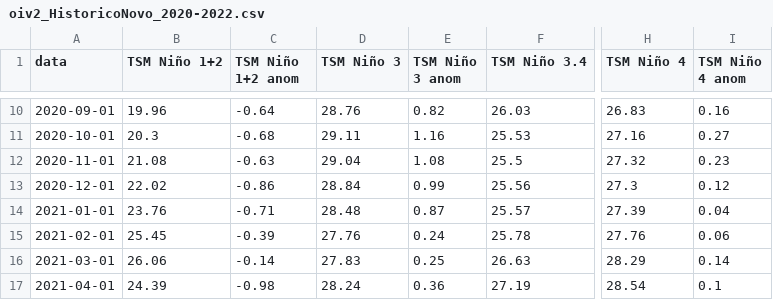
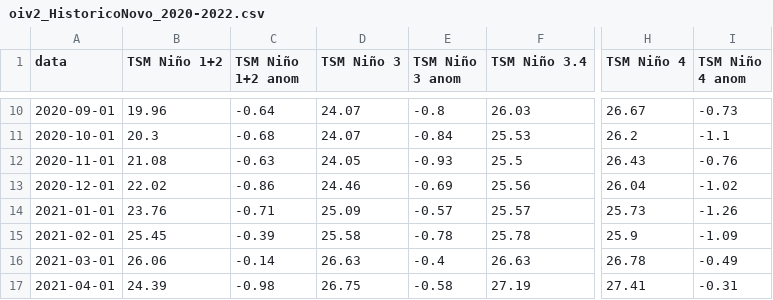
Before and after one commit to Ramonmurilo/cfs_plot_nino, a CSV file: oiv2_HistoricoNovo_2020-2022.csv, drawn as a sheet; only a part is shown, gaps mark what is left out; the diff covers the shown part only; the diff names each change by its address in the sheet, - before the commit and + after, or states it on an @@ line.

```diff
--- a/oiv2_HistoricoNovo_2020-2022.csv
+++ b/oiv2_HistoricoNovo_2020-2022.csv
-D10 (TSM Niño 3): 28.76
+D10 (TSM Niño 3): 24.07
-E10 (TSM Niño 3 anom): 0.82
+E10 (TSM Niño 3 anom): -0.8
-H10 (TSM Niño 4): 26.83
+H10 (TSM Niño 4): 26.67
-I10 (TSM Niño 4 anom): 0.16
+I10 (TSM Niño 4 anom): -0.73
-D11 (TSM Niño 3): 29.11
+D11 (TSM Niño 3): 24.07
-E11 (TSM Niño 3 anom): 1.16
+E11 (TSM Niño 3 anom): -0.84
-H11 (TSM Niño 4): 27.16
+H11 (TSM Niño 4): 26.2
-I11 (TSM Niño 4 anom): 0.27
+I11 (TSM Niño 4 anom): -1.1
-D12 (TSM Niño 3): 29.04
+D12 (TSM Niño 3): 24.05
-E12 (TSM Niño 3 anom): 1.08
+E12 (TSM Niño 3 anom): -0.93
-H12 (TSM Niño 4): 27.32
+H12 (TSM Niño 4): 26.43
-I12 (TSM Niño 4 anom): 0.23
+I12 (TSM Niño 4 anom): -0.76
-D13 (TSM Niño 3): 28.84
+D13 (TSM Niño 3): 24.46
-E13 (TSM Niño 3 anom): 0.99
+E13 (TSM Niño 3 anom): -0.69
-H13 (TSM Niño 4): 27.3
+H13 (TSM Niño 4): 26.04
-I13 (TSM Niño 4 anom): 0.12
+I13 (TSM Niño 4 anom): -1.02
-D14 (TSM Niño 3): 28.48
+D14 (TSM Niño 3): 25.09
-E14 (TSM Niño 3 anom): 0.87
+E14 (TSM Niño 3 anom): -0.57
-H14 (TSM Niño 4): 27.39
+H14 (TSM Niño 4): 25.73
-I14 (TSM Niño 4 anom): 0.04
+I14 (TSM Niño 4 anom): -1.26
-D15 (TSM Niño 3): 27.76
+D15 (TSM Niño 3): 25.58
-E15 (TSM Niño 3 anom): 0.24
+E15 (TSM Niño 3 anom): -0.78
-H15 (TSM Niño 4): 27.76
+H15 (TSM Niño 4): 25.9
-I15 (TSM Niño 4 anom): 0.06
+I15 (TSM Niño 4 anom): -1.09
-D16 (TSM Niño 3): 27.83
+D16 (TSM Niño 3): 26.63
-E16 (TSM Niño 3 anom): 0.25
+E16 (TSM Niño 3 anom): -0.4
-H16 (TSM Niño 4): 28.29
+H16 (TSM Niño 4): 26.78
-I16 (TSM Niño 4 anom): 0.14
+I16 (TSM Niño 4 anom): -0.49
-D17 (TSM Niño 3): 28.24
+D17 (TSM Niño 3): 26.75
-E17 (TSM Niño 3 anom): 0.36
+E17 (TSM Niño 3 anom): -0.58
-H17 (TSM Niño 4): 28.54
+H17 (TSM Niño 4): 27.41
-I17 (TSM Niño 4 anom): 0.1
+I17 (TSM Niño 4 anom): -0.31
```
Also changed, not shown: 100 edited cells elsewhere in this file, oisstv2_clima_1991-2020.csv, 3 other files.
